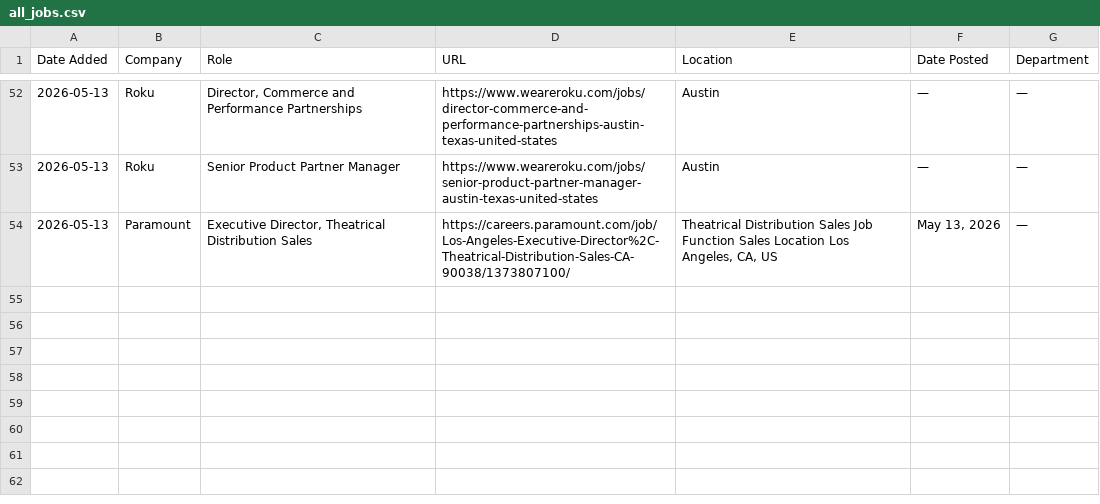
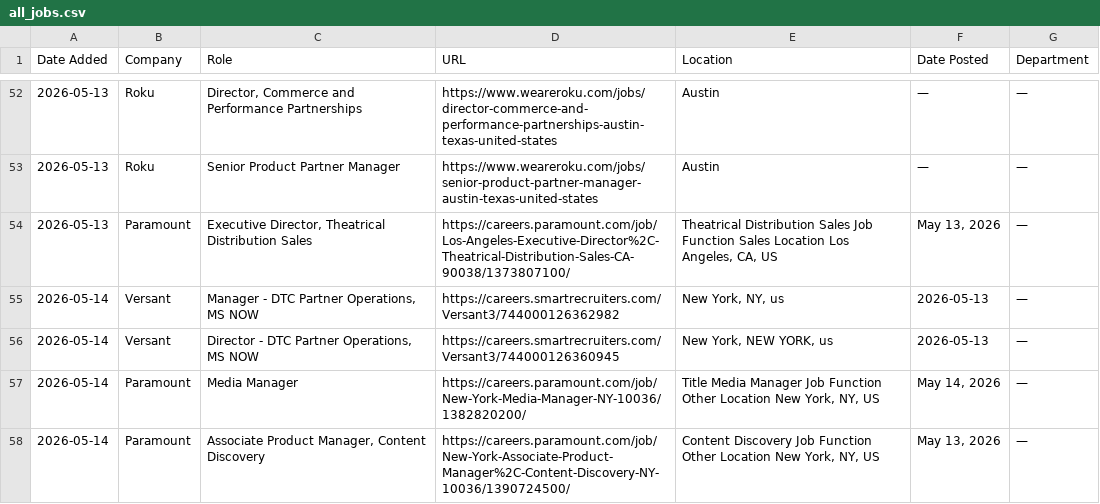
Before and after one commit to AdamanskyJunior/JScraper, a CSV file: all_jobs.csv, drawn as a sheet; only a part is shown, gaps mark what is left out.

```diff
--- a/all_jobs.csv
+++ b/all_jobs.csv
@@ -54 +54,5 @@ Date Added,Company,Role,URL,Location,Date Posted,Department
 2026-05-13,Paramount,"Executive Director, Theatrical Distribution Sales",https://careers.paramount.com/job/Los-Angeles-Executive-Director%2C-Theatrical-Distribution-Sales-CA-90038/1373807100/,"Theatrical Distribution Sales Job Function Sales Location Los Angeles, CA, US","May 13, 2026",—
+2026-05-14,Versant,"Manager - DTC Partner Operations, MS NOW",https://careers.smartrecruiters.com/Versant3/744000126362982,"New York, NY, us",2026-05-13,—
+2026-05-14,Versant,"Director - DTC Partner Operations, MS NOW",https://careers.smartrecruiters.com/Versant3/744000126360945,"New York, NEW YORK, us",2026-05-13,—
+2026-05-14,Paramount,Media Manager,https://careers.paramount.com/job/New-York-Media-Manager-NY-10036/1382820200/,"Title Media Manager Job Function Other Location New York, NY, US","May 14, 2026",—
+2026-05-14,Paramount,"Associate Product Manager, Content Discovery",https://careers.paramount.com/job/New-York-Associate-Product-Manager%2C-Content-Discovery-NY-10036/1390724500/,"Content Discovery Job Function Other Location New York, NY, US","May 13, 2026",—
```
Also changed, not shown: 1 other file.
